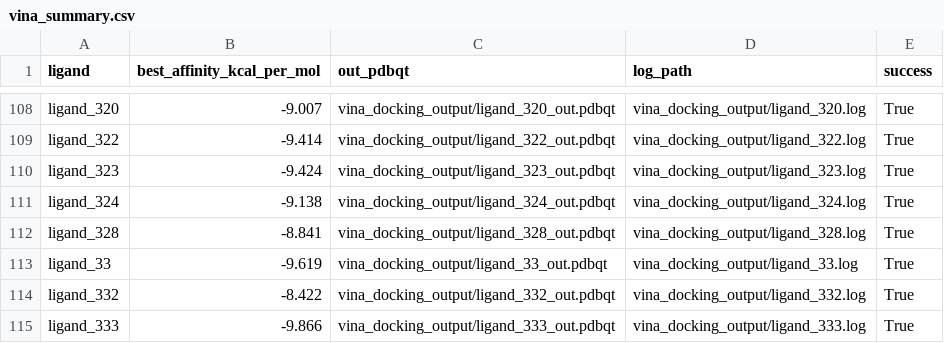
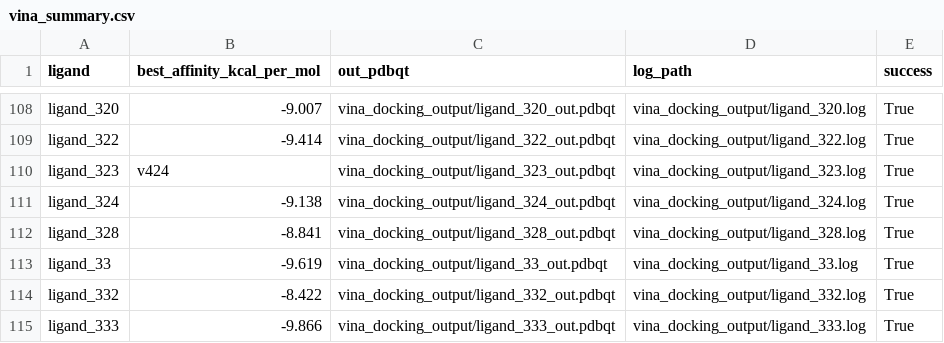
Before and after one commit to ganesh7shahane/TQ_test, a CSV file: vina_summary.csv, drawn as a sheet; only a part is shown, gaps mark what is left out.

```diff
--- a/vina_summary.csv
+++ b/vina_summary.csv
@@ -109,3 +109,3 @@ ligand_320,-9.007,vina_docking_output/ligand_320_out.pdbqt,vina_docking_output/l
 ligand_322,-9.414,vina_docking_output/ligand_322_out.pdbqt,vina_docking_output/ligand_322.log,True
-ligand_323,-9.424,vina_docking_output/ligand_323_out.pdbqt,vina_docking_output/ligand_323.log,True
+ligand_323,v424,vina_docking_output/ligand_323_out.pdbqt,vina_docking_output/ligand_323.log,True
 ligand_324,-9.138,vina_docking_output/ligand_324_out.pdbqt,vina_docking_output/ligand_324.log,True
```
Also changed, not shown: 2 other files.
